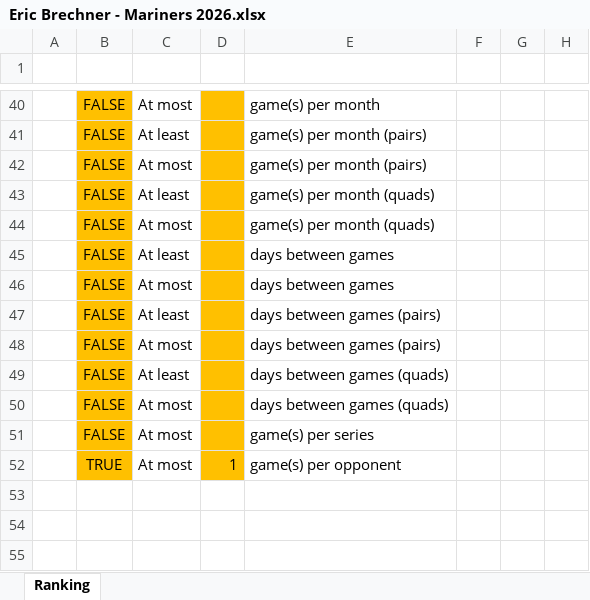
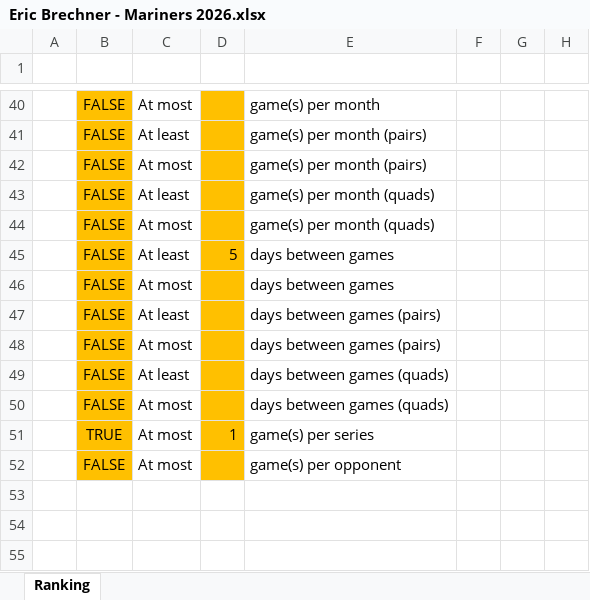
Before and after one commit to ericbrec/SeatSEAT, an Excel workbook: examples/Mariners/Eric Brechner - Mariners 2026.xlsx, sheet Ranking, drawn as a sheet; only a part is shown, gaps mark what is left out; values as stored, in another font and other column widths than the file's, no borders; charts and pictures and conditional formats and table styles not drawn; the diff names each change by its address in the sheet, - before the commit and + after, or states it on an @@ line.

```diff
--- a/examples/Mariners/Eric Brechner - Mariners 2026.xlsx (sheet Ranking)
+++ b/examples/Mariners/Eric Brechner - Mariners 2026.xlsx (sheet Ranking)
-D45: (empty)
+D45: 5
-B51: FALSE
+B51: TRUE
-D51: (empty)
+D51: 1
-B52: TRUE
+B52: FALSE
-D52: 1
+D52: (empty)
```
Also changed, not shown: 1 other file.
